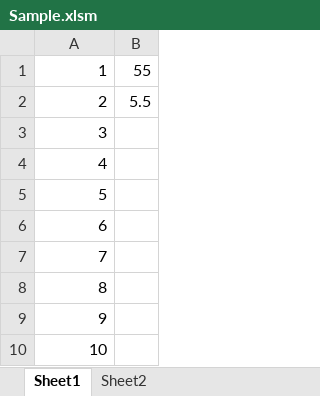
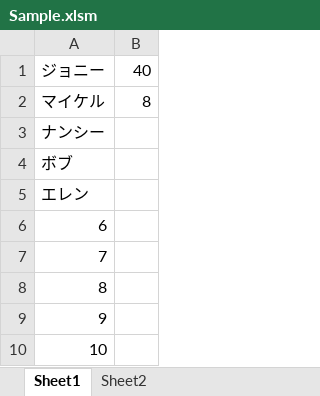
Before and after one commit to OMARU0927/VBA-template, an Excel workbook: bin/Sample.xlsm, sheet Sheet1, drawn as a sheet; values as stored, in another font and other column widths than the file's, no borders; removed rows and columns are numbered as before the commit, all else as after; the diff names each change by its address in the sheet, - before the commit and + after, or states it on an @@ line.

Commit message:
課題７おわり

```diff
--- a/bin/Sample.xlsm (sheet Sheet1)
+++ b/bin/Sample.xlsm (sheet Sheet1)
-row 1: 1 | 55
-row 2: 2 | 5.5
+row 1: ジョニー | 40
+row 2: マイケル | 8
-A3: 3
+A3: ナンシー
-A4: 4
+A4: ボブ
-A5: 5
+A5: エレン
```
Also changed, not shown: sheet Sheet2.
